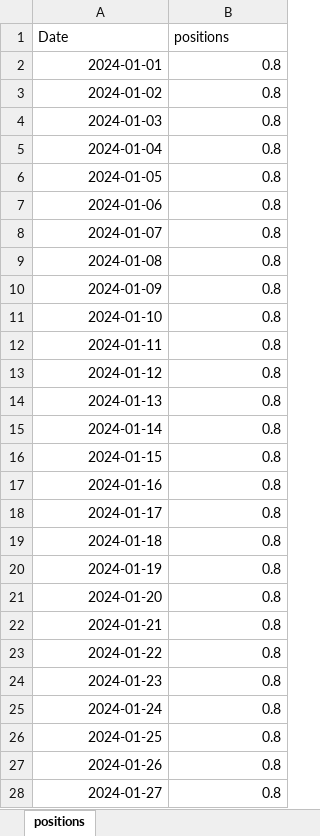
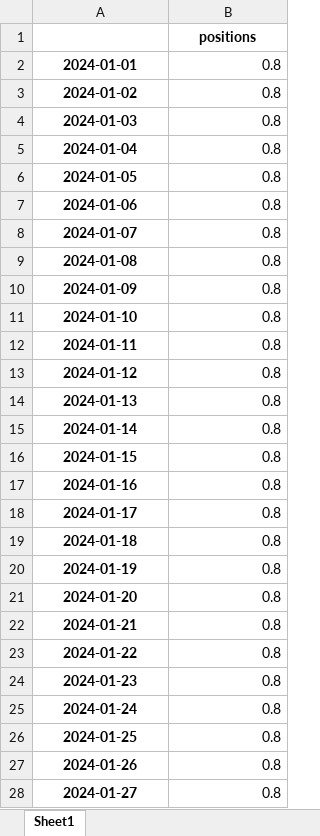
Before and after one commit to kmavyrle/QuantMasterFund, an Excel workbook: Crypto/TacticalBetaConvexity/performance_analytics/positions.xlsx, sheet Sheet1, drawn as a sheet; only a part is shown; values as stored, in another font and other column widths than the file's, no borders; the diff covers the shown part only; the diff names each change by its address in the sheet, - before the commit and + after, or states it on an @@ line.

```diff
--- a/Crypto/TacticalBetaConvexity/performance_analytics/positions.xlsx (sheet Sheet1)
+++ b/Crypto/TacticalBetaConvexity/performance_analytics/positions.xlsx (sheet Sheet1)
-sheet tab: positions
+sheet tab: Sheet1
-A1: Date
+A1: (empty)
@@ B1 bold: off → on, alignment: left → center @@
@@ A2:A28 bold: off → on, alignment: right → center @@
```
Also changed, not shown: 3 added rows and cell formats elsewhere in this sheet, formulas that keep their value, 12 other files.
